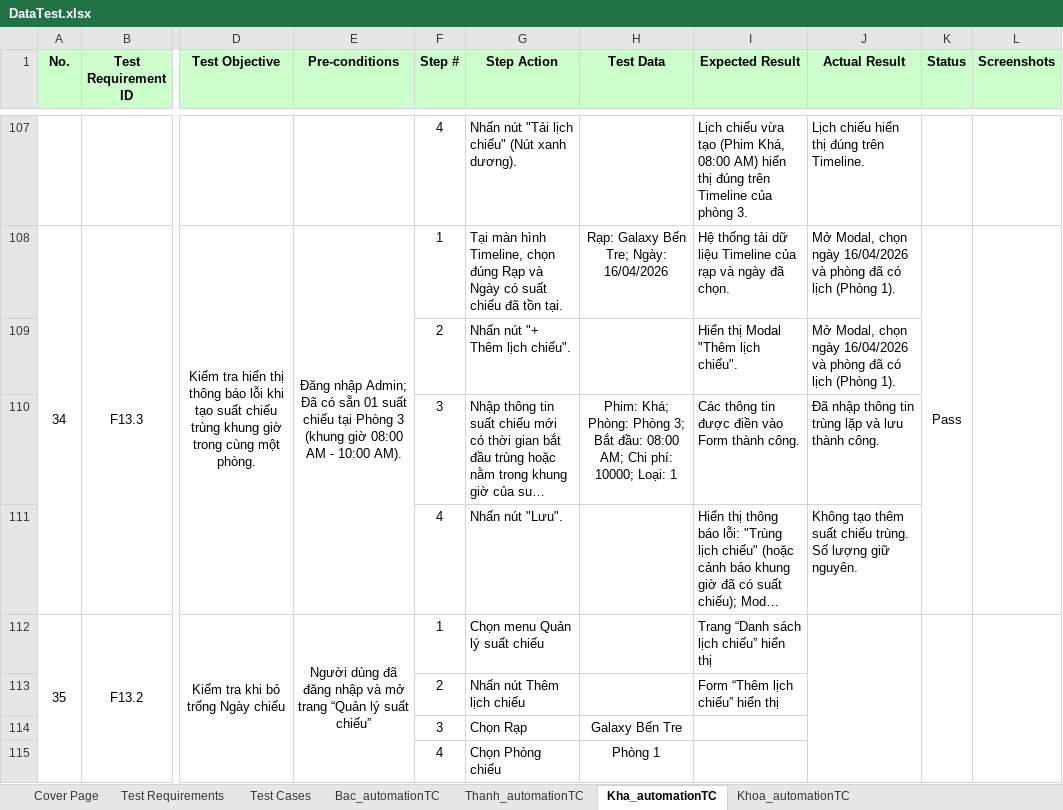
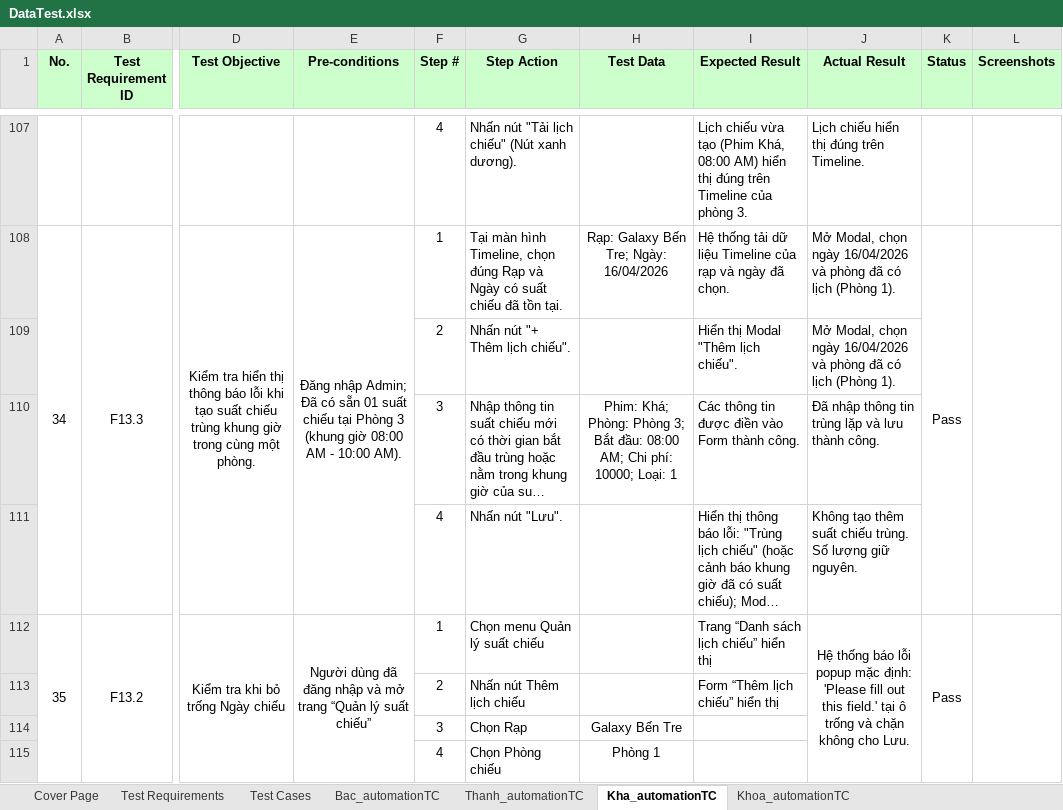
Before and after one commit to nguyenxuanbac88/sqa-testing-report, an Excel workbook: sqa-testing-report/Data/DataTest.xlsx, sheet Kha_automationTC, drawn as a sheet; only a part is shown, gaps mark what is left out; long unchanged cells end in …; values as stored, in another font and other column widths than the file's, no borders; the diff covers the shown part only; the diff names each change by its address in the sheet, - before the commit and + after, or states it on an @@ line.

```diff
--- a/sqa-testing-report/Data/DataTest.xlsx (sheet Kha_automationTC)
+++ b/sqa-testing-report/Data/DataTest.xlsx (sheet Kha_automationTC)
-J112 (Actual Result): (empty)
+J112 (Actual Result): Hệ thống báo lỗi popup mặc định: 'Please fill out this field.' tại ô trống và chặn không cho Lưu.
-K112 (Status): (empty)
+K112 (Status): Pass
```
Also changed, not shown: 11 edited cells elsewhere in this sheet, 4 other files.
